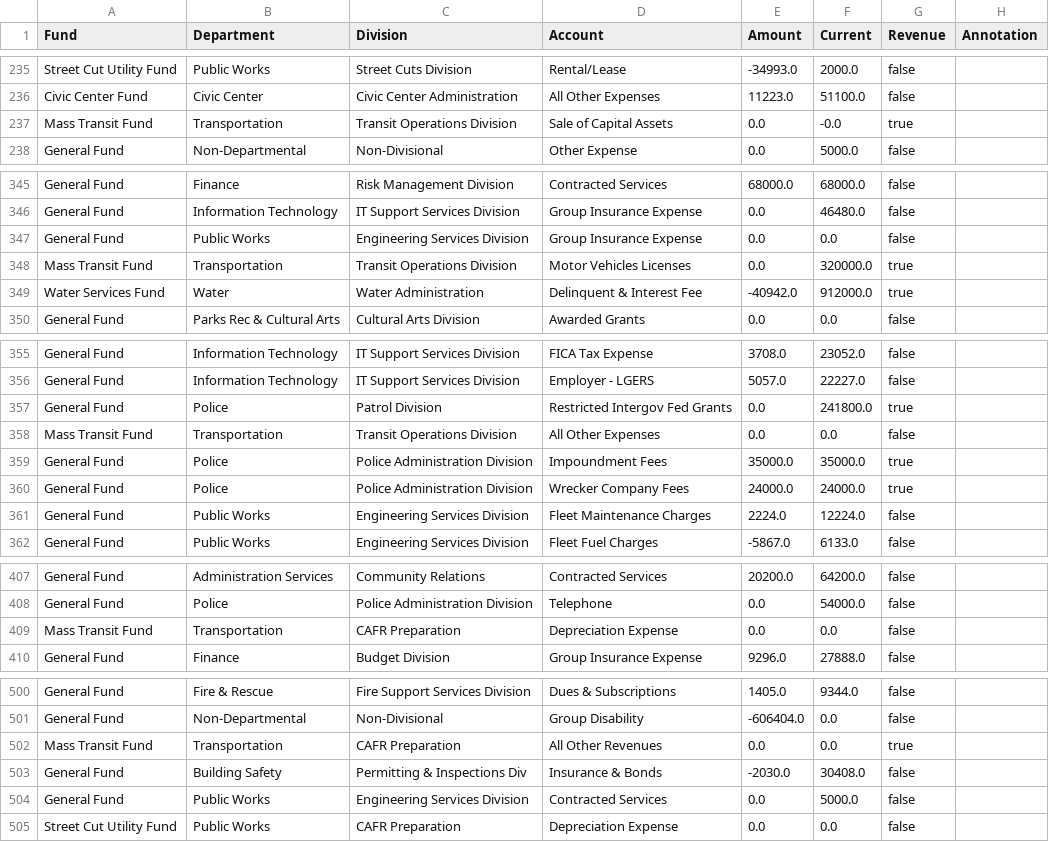
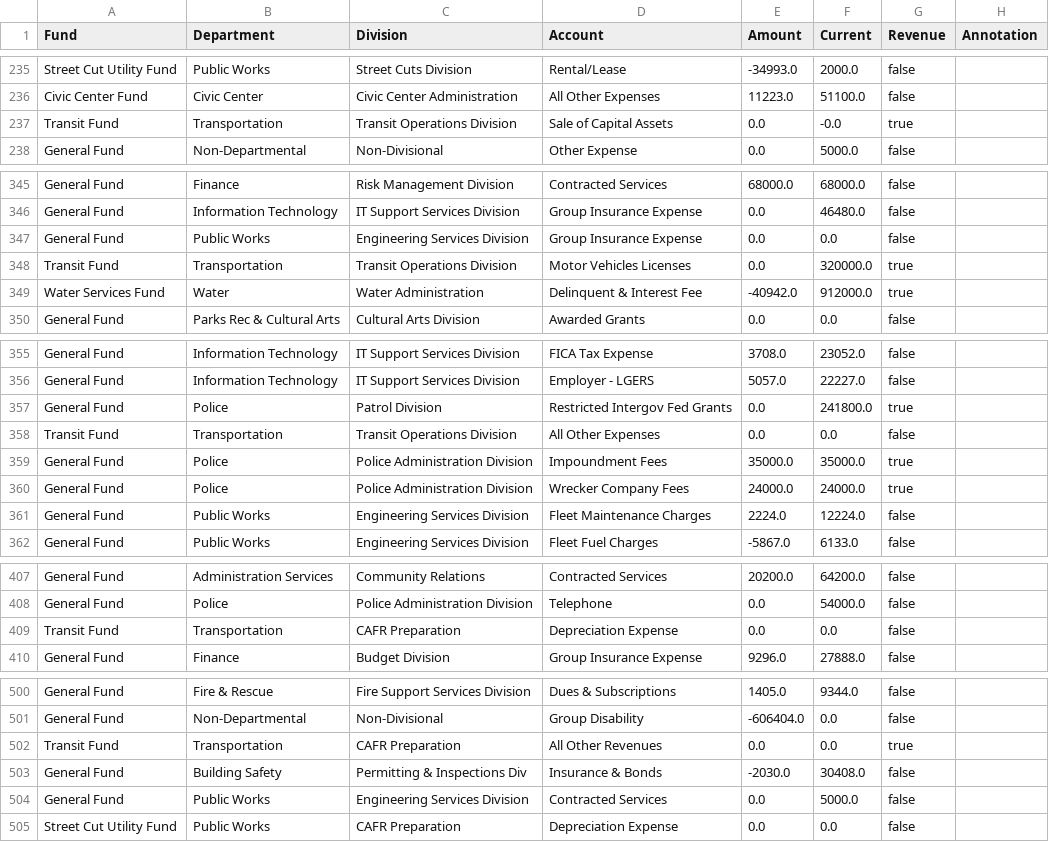
Before and after one commit to ejaxon/Visual-Town-Budget, a CSV file: src/httpdocs/whatsnew/budgetdiffs.csv, drawn as a sheet; only a part is shown, gaps mark what is left out; the diff covers the shown part only.

Commit message:
Per Gordon Smith's email comment, changed "Mass Transit" to "Transit"

```diff
--- a/src/httpdocs/whatsnew/budgetdiffs.csv
+++ b/src/httpdocs/whatsnew/budgetdiffs.csv
@@ -236,3 +236,3 @@ Street Cut Utility Fund,Public Works,Street Cuts Division,Rental/Lease,-34993.0,
 Civic Center Fund,Civic Center,Civic Center Administration,All Other Expenses,11223.0,51100.0,false,
-Mass Transit Fund,Transportation,Transit Operations Division,Sale of Capital Assets,0.0,-0.0,true,
+Transit Fund,Transportation,Transit Operations Division,Sale of Capital Assets,0.0,-0.0,true,
 General Fund,Non-Departmental,Non-Divisional,Other Expense,0.0,5000.0,false,
@@ -347,3 +347,3 @@ General Fund,Information Technology,IT Support Services Division,Group Insurance
 General Fund,Public Works,Engineering Services Division,Group Insurance Expense,0.0,0.0,false,
-Mass Transit Fund,Transportation,Transit Operations Division,Motor Vehicles Licenses,0.0,320000.0,true,
+Transit Fund,Transportation,Transit Operations Division,Motor Vehicles Licenses,0.0,320000.0,true,
 Water Services Fund,Water,Water Administration,Delinquent & Interest Fee,-40942.0,912000.0,true,
@@ -357,3 +357,3 @@ General Fund,Information Technology,IT Support Services Division,Employer - LGER
 General Fund,Police,Patrol Division,Restricted Intergov Fed Grants,0.0,241800.0,true,
-Mass Transit Fund,Transportation,Transit Operations Division,All Other Expenses,0.0,0.0,false,
+Transit Fund,Transportation,Transit Operations Division,All Other Expenses,0.0,0.0,false,
 General Fund,Police,Police Administration Division,Impoundment Fees,35000.0,35000.0,true,
@@ -408,3 +408,3 @@ General Fund,Administration Services,Community Relations,Contracted Services,202
 General Fund,Police,Police Administration Division,Telephone,0.0,54000.0,false,
-Mass Transit Fund,Transportation,CAFR Preparation,Depreciation Expense,0.0,0.0,false,
+Transit Fund,Transportation,CAFR Preparation,Depreciation Expense,0.0,0.0,false,
 General Fund,Finance,Budget Division,Group Insurance Expense,9296.0,27888.0,false,
@@ -501,3 +501,3 @@ General Fund,Fire & Rescue,Fire Support Services Division,Dues & Subscriptions,1
 General Fund,Non-Departmental,Non-Divisional,Group Disability,-606404.0,0.0,false,
-Mass Transit Fund,Transportation,CAFR Preparation,All Other Revenues,0.0,0.0,true,
+Transit Fund,Transportation,CAFR Preparation,All Other Revenues,0.0,0.0,true,
 General Fund,Building Safety,Permitting & Inspections Div,Insurance & Bonds,-2030.0,30408.0,false,
```
Also changed, not shown: 32 edited cells elsewhere in this file, src/httpdocs/data/expenses.csv, src/httpdocs/data/processing/expenses.csv, 6 other files.
